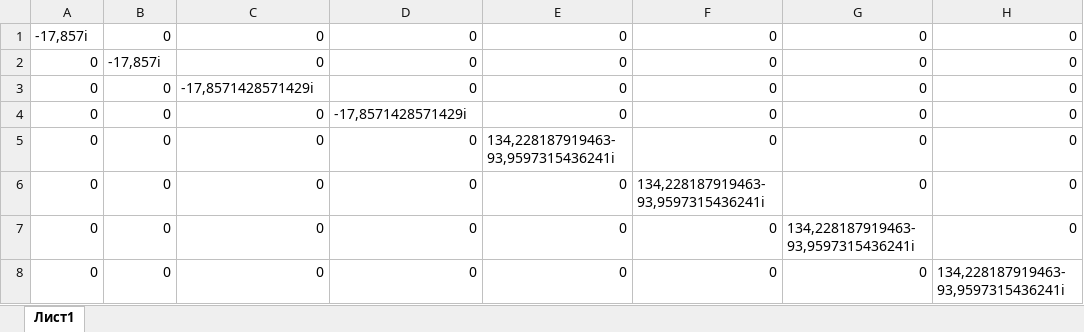
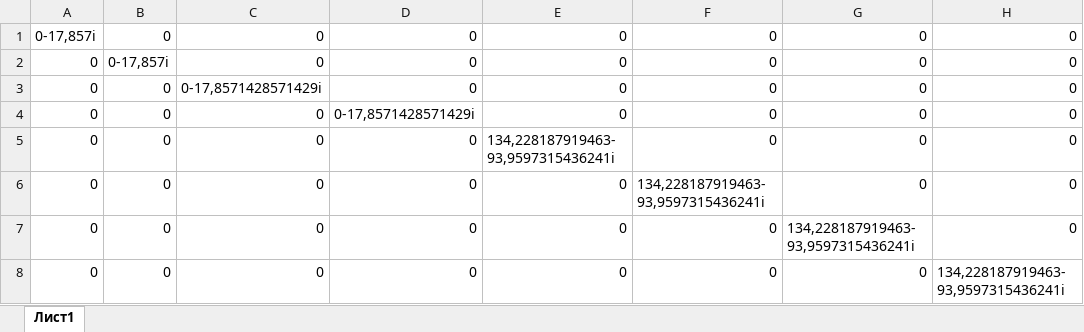
Before and after one commit to xatab228/power_supply_of_the_oil_refinery, an Excel workbook: base/matrix_y.xlsx, sheet Лист1, drawn as a sheet; only a part is shown; values as stored, in another font and other column widths than the file's, no borders; the diff names each change by its address in the sheet, - before the commit and + after, or states it on an @@ line.

```diff
--- a/base/matrix_y.xlsx (sheet Лист1)
+++ b/base/matrix_y.xlsx (sheet Лист1)
-A1: -17,857i
+A1: 0-17,857i
-B2: -17,857i
+B2: 0-17,857i
-C3: -17,8571428571429i
+C3: 0-17,8571428571429i
-D4: -17,8571428571429i
+D4: 0-17,8571428571429i
```
Also changed, not shown: 3 other files.
